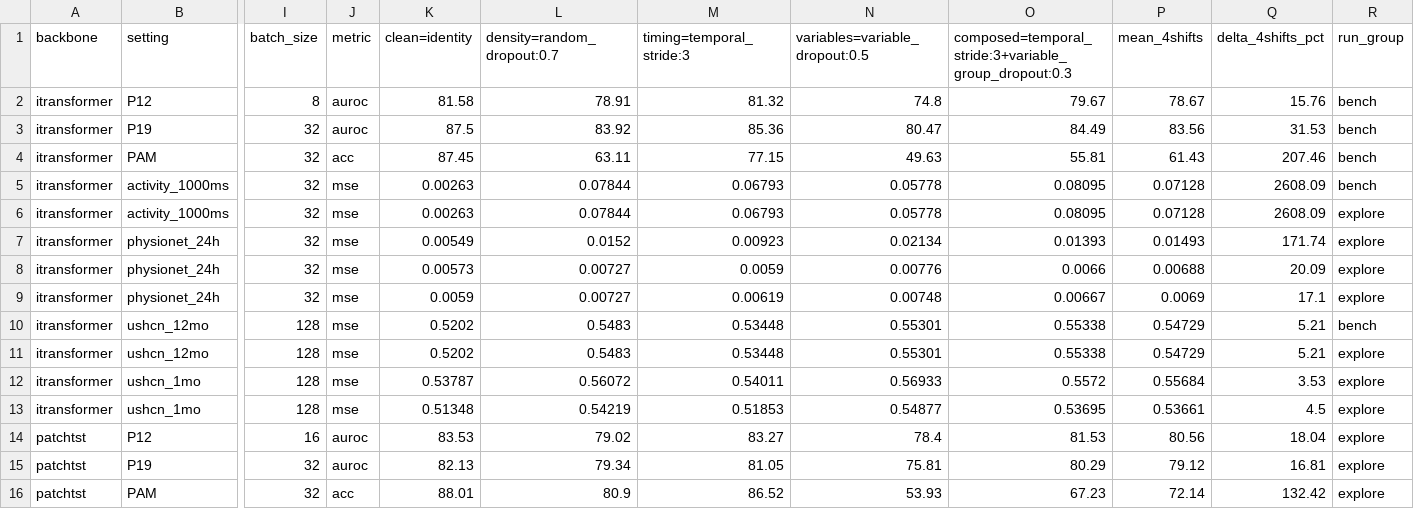
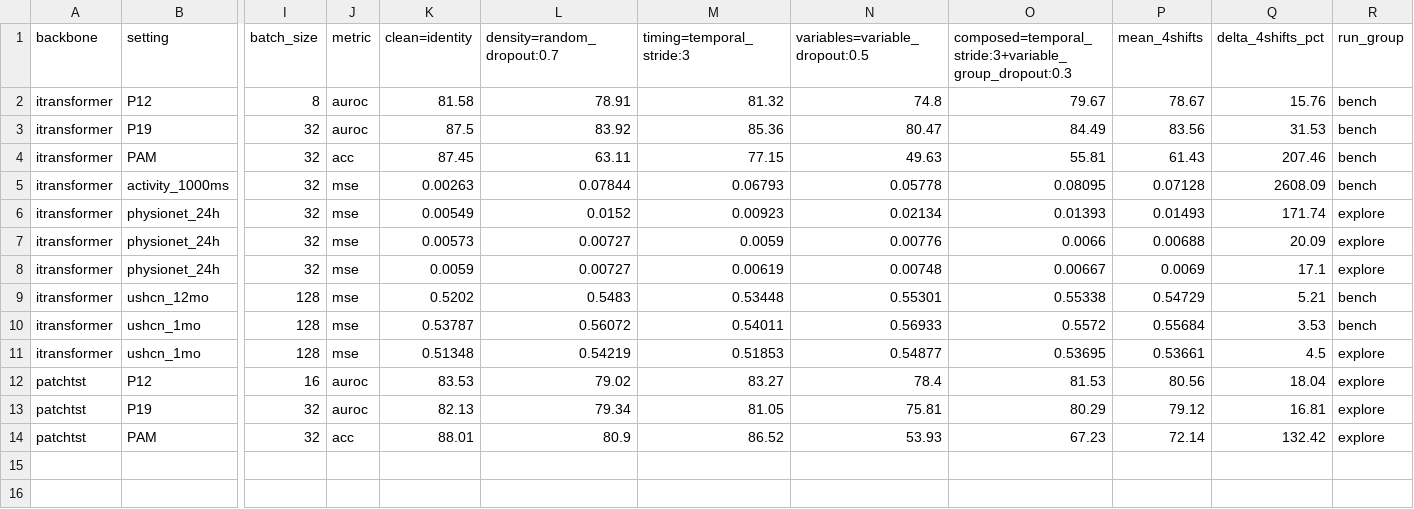
Before and after one commit to anhkiet07/Opera, a CSV file: results/benchmark_curated.csv, drawn as a sheet; only a part is shown, gaps mark what is left out; removed rows and columns are numbered as before the commit, all else as after; rows hold the shown columns only; the diff names each change by its address in the sheet, - before the commit and + after, or states it on an @@ line.

```diff
--- a/results/benchmark_curated.csv
+++ b/results/benchmark_curated.csv
-row 6: itransformer | activity_1000ms | 32 | mse | 0.00263 | 0.07844 | 0.06793 | 0.05778 | 0.08095 | 0.07128 | 2608.09 | explore
-row 11: itransformer | ushcn_12mo | 128 | mse | 0.5202 | 0.5483 | 0.53448 | 0.55301 | 0.55338 | 0.54729 | 5.21 | explore
-R10 (run_group): explore
+R10 (run_group): bench
```
Also changed, not shown: results/benchmark.csv, results/benchmark_summary.csv, 1 other file.
